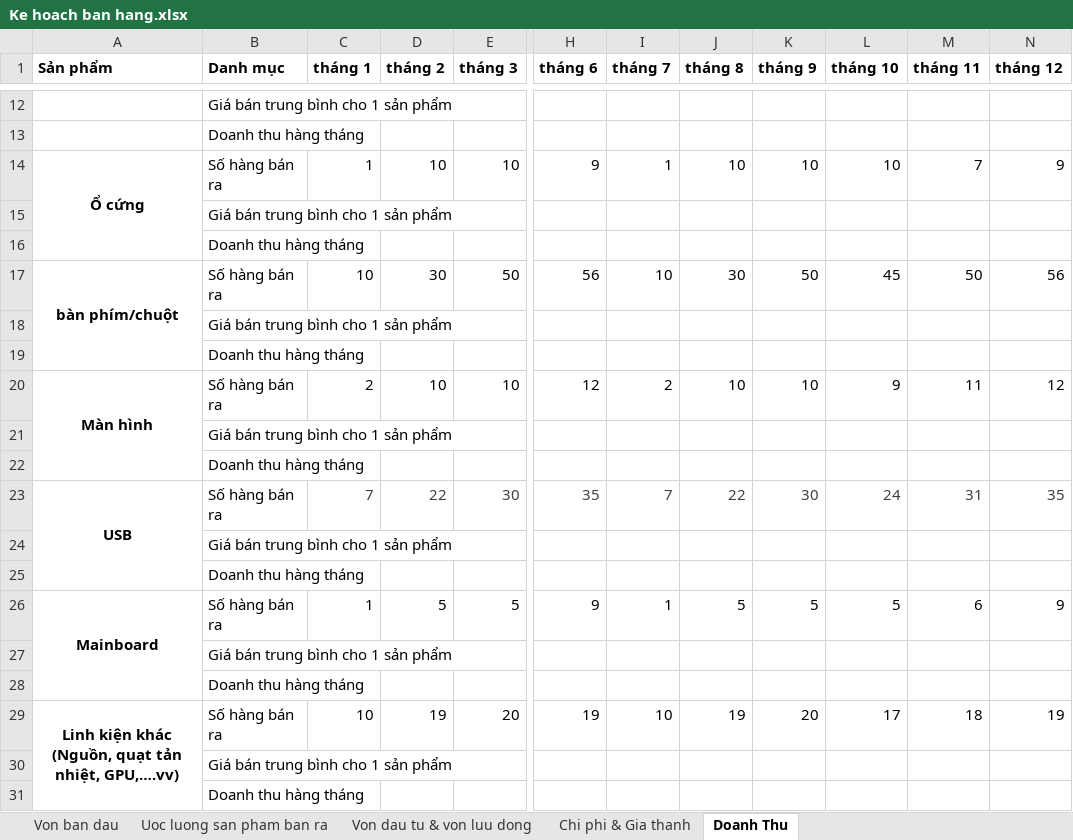
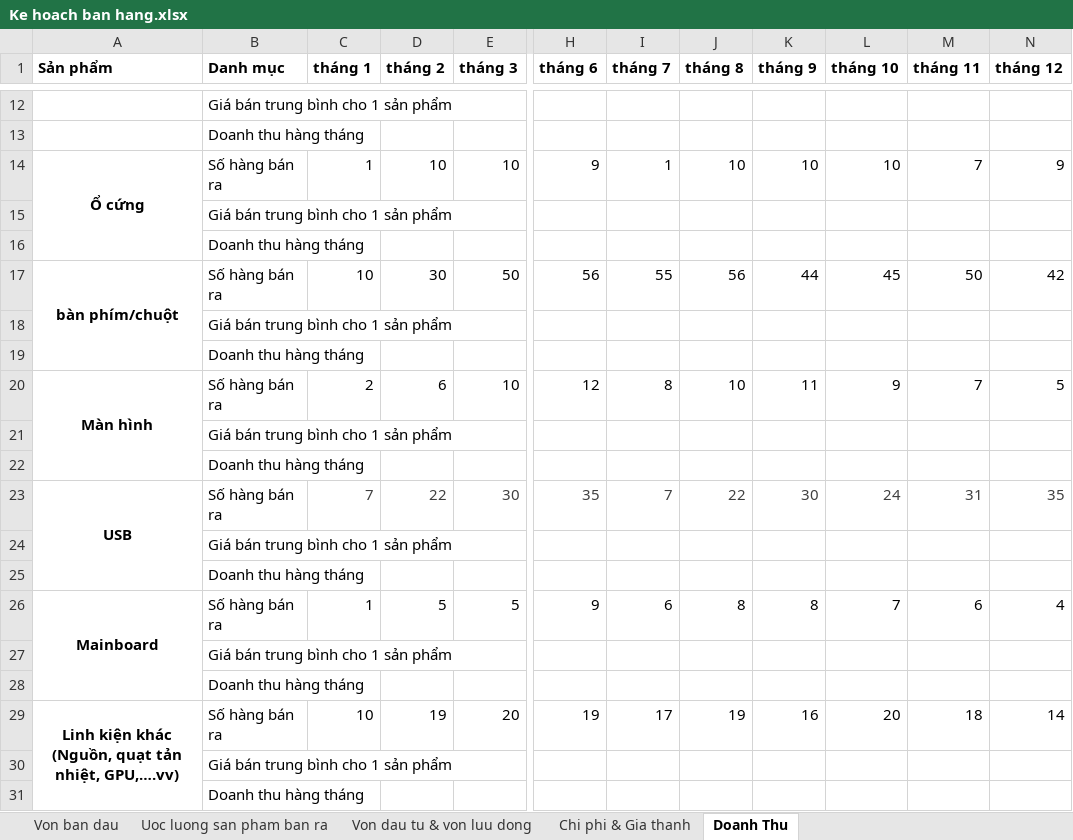
Before and after one commit to phantomkk/syb, an Excel workbook: Ke hoach ban hang.xlsx, sheet Doanh Thu, drawn as a sheet; only a part is shown, gaps mark what is left out; values as stored, in another font and other column widths than the file's, no borders; the diff covers the shown part only; the diff names each change by its address in the sheet, - before the commit and + after, or states it on an @@ line.

```diff
--- a/Ke hoach ban hang.xlsx (sheet Doanh Thu)
+++ b/Ke hoach ban hang.xlsx (sheet Doanh Thu)
-I17 (tháng 7): 10
+I17 (tháng 7): 55
-J17 (tháng 8): 30
+J17 (tháng 8): 56
-K17 (tháng 9): 50
+K17 (tháng 9): 44
-N17 (tháng 12): 56
+N17 (tháng 12): 42
-D20 (tháng 2): 10
+D20 (tháng 2): 6
-I20 (tháng 7): 2
+I20 (tháng 7): 8
-K20 (tháng 9): 10
+K20 (tháng 9): 11
-M20 (tháng 11): 11
+M20 (tháng 11): 7
-N20 (tháng 12): 12
+N20 (tháng 12): 5
-I26 (tháng 7): 1
+I26 (tháng 7): 6
-J26 (tháng 8): 5
+J26 (tháng 8): 8
-K26 (tháng 9): 5
+K26 (tháng 9): 8
-L26 (tháng 10): 5
+L26 (tháng 10): 7
-N26 (tháng 12): 9
+N26 (tháng 12): 4
-I29 (tháng 7): 10
+I29 (tháng 7): 17
-K29 (tháng 9): 20
+K29 (tháng 9): 16
-L29 (tháng 10): 17
+L29 (tháng 10): 20
-N29 (tháng 12): 19
+N29 (tháng 12): 14
```
Also changed, not shown: 26 edited cells elsewhere in this sheet, sheet Uoc luong san pham ban ra, sheet Chi phi & Gia thanh.
